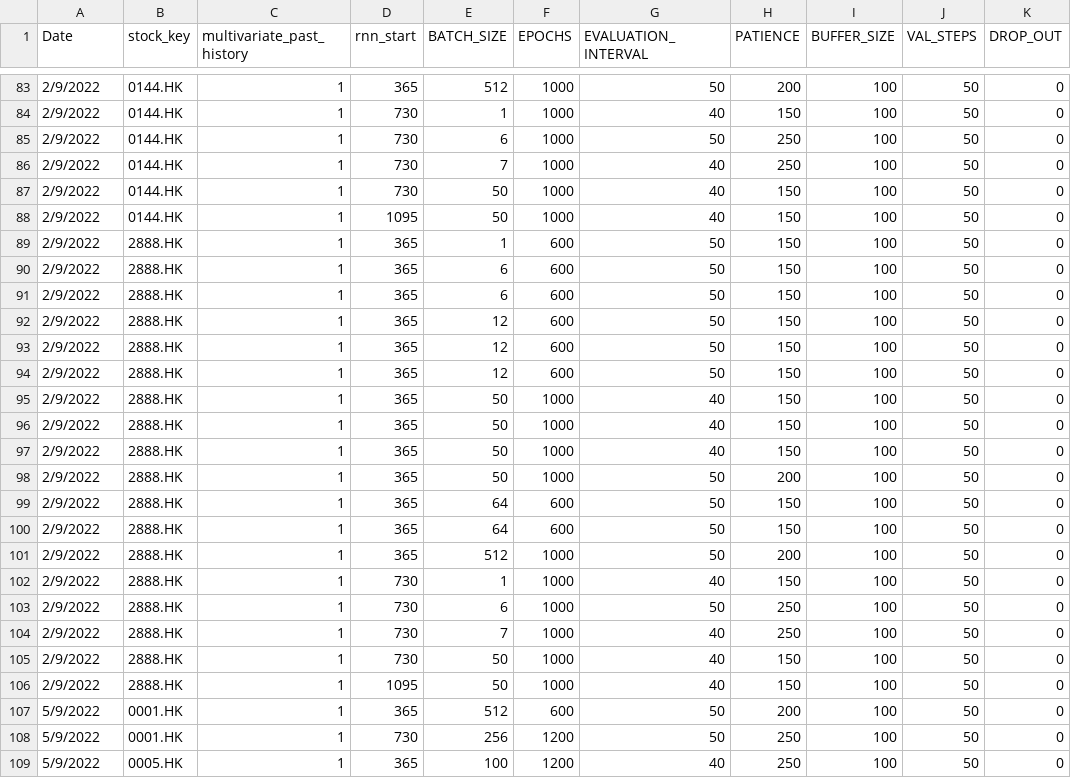
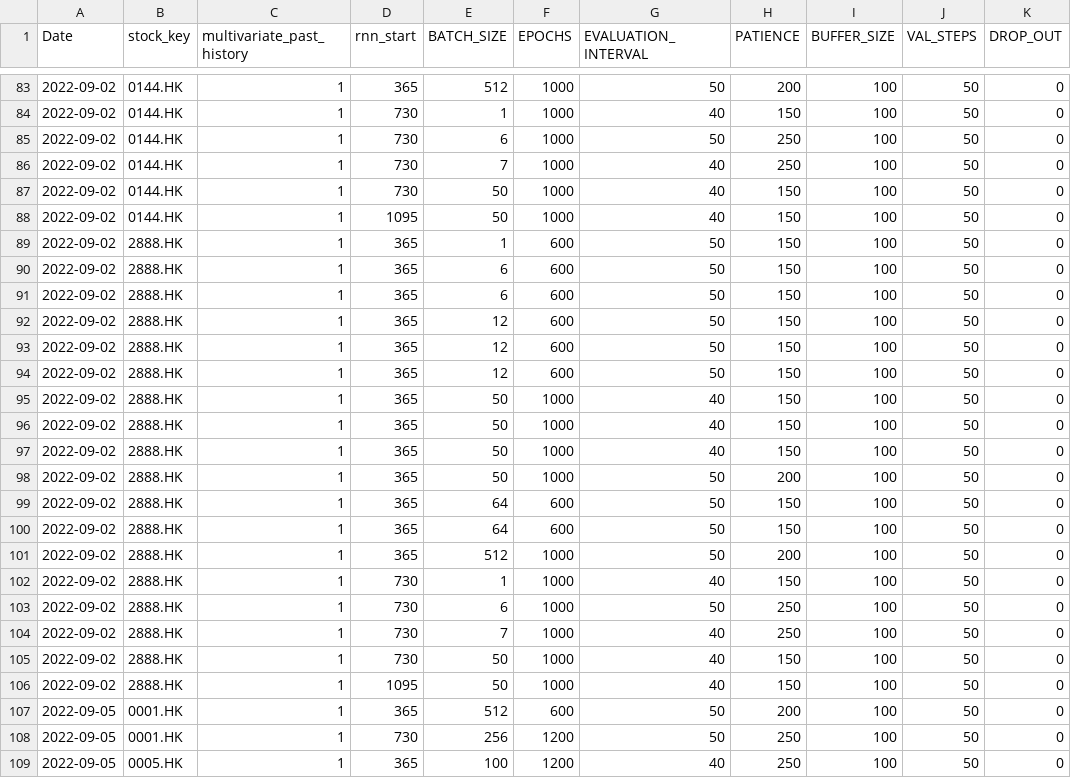
Before and after one commit to laps-odoo/test, a CSV file: multi_stocks_multi_predictions_learning_parameters.csv, drawn as a sheet; only a part is shown, gaps mark what is left out; the diff covers the shown part only; the diff names each change by its address in the sheet, - before the commit and + after, or states it on an @@ line.

```diff
--- a/multi_stocks_multi_predictions_learning_parameters.csv
+++ b/multi_stocks_multi_predictions_learning_parameters.csv
-A83:A106 (Date): 2/9/2022
+A83:A106 (Date): 2022-09-02
-A107:A109 (Date): 5/9/2022
+A107:A109 (Date): 2022-09-05
```
Also changed, not shown: 168 edited cells elsewhere in this file, 15_features_learning_parameters.csv.
